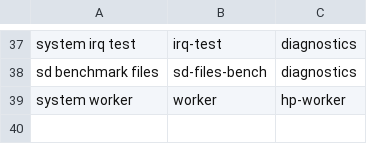
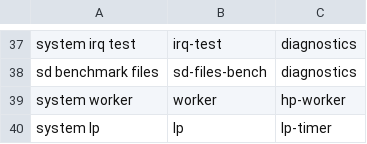
Before and after one commit to vap-tech/esp32-p4-v1.3-rast, a TSV file: command-routes.tsv, drawn as a sheet; only a part is shown, gaps mark what is left out.

Commit message:
Run autonomous LP timer alongside HP cores and web
Add exclusive LP core/target1 control, calibrated periodic reset-entry code in LP SRAM and coherent status snapshots. Handle retained programs across HP resets and feature removal. Include console controls and hardware validation under SD/network/HP1 load.

```diff
--- a/command-routes.tsv
+++ b/command-routes.tsv
@@ -39 +39,2 @@ sd benchmark files	sd-files-bench	diagnostics
 system worker	worker	hp-worker
+system lp	lp	lp-timer
```
Also changed, not shown: 14 other files.
